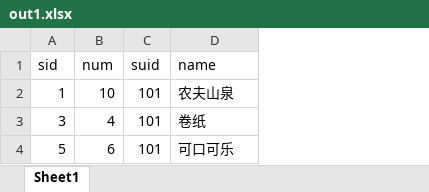
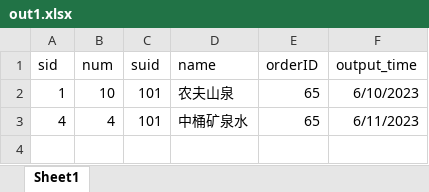
Before and after one commit to Leeerll/Supermarket-Repository, an Excel workbook: out1.xlsx, sheet Sheet1, drawn as a sheet; values as stored, in another font and other column widths than the file's, no borders; removed rows and columns are numbered as before the commit, all else as after; the diff names each change by its address in the sheet, - before the commit and + after, or states it on an @@ line.

```diff
--- a/out1.xlsx (sheet Sheet1)
+++ b/out1.xlsx (sheet Sheet1)
+column E (orderID), rows 2-3: 65 | 65
+column F (output_time), rows 2-3: 6/10/2023 | 6/11/2023
-A3 (sid): 3
+A3 (sid): 4
-D3 (name): 卷纸
+D3 (name): 中桶矿泉水
-row 4: 5 | 6 | 101 | 可口可乐
```
Also changed, not shown: 5 other files.
